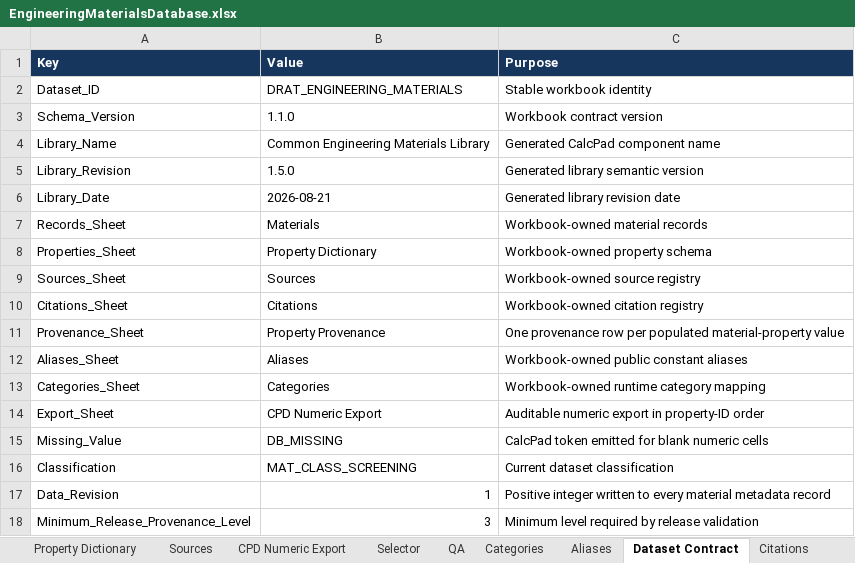
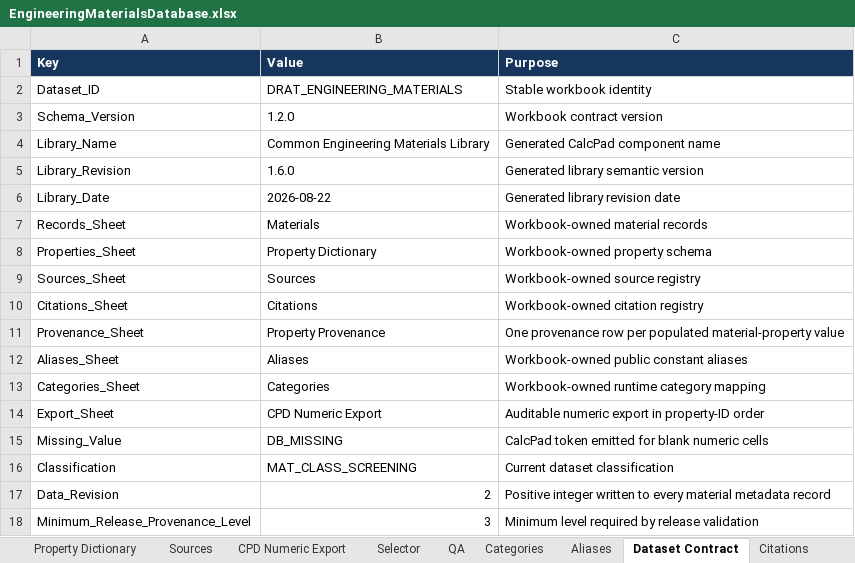
Before and after one commit to draldric/drat-calcpad, an Excel workbook: Data/Sources/EngineeringMaterials/EngineeringMaterialsDatabase.xlsx, sheet Dataset Contract, drawn as a sheet; values as stored, in another font and other column widths than the file's, no borders; table styles not drawn; the diff names each change by its address in the sheet, - before the commit and + after, or states it on an @@ line.

```diff
--- a/Data/Sources/EngineeringMaterials/EngineeringMaterialsDatabase.xlsx (sheet Dataset Contract)
+++ b/Data/Sources/EngineeringMaterials/EngineeringMaterialsDatabase.xlsx (sheet Dataset Contract)
-B3 (Value): 1.1.0
+B3 (Value): 1.2.0
-B5 (Value): 1.5.0
+B5 (Value): 1.6.0
-B6 (Value): 2026-08-21
+B6 (Value): 2026-08-22
-B17 (Value): 1
+B17 (Value): 2
```
Also changed, not shown: sheet Property Provenance, sheet Citations, sheet QA, sheet Materials, sheet CPD Numeric Export, sheet README, 1 more sheet, formulas that keep their value, 6 other files.
